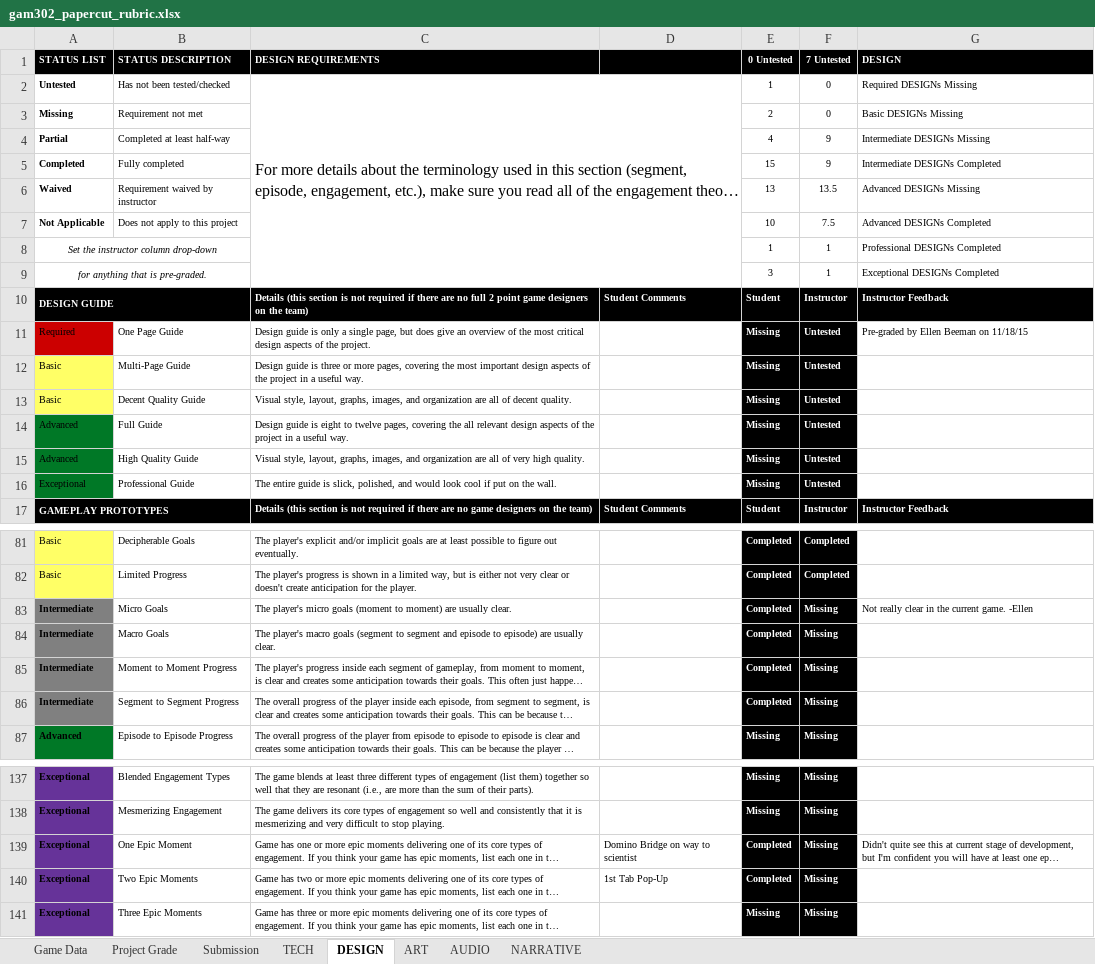
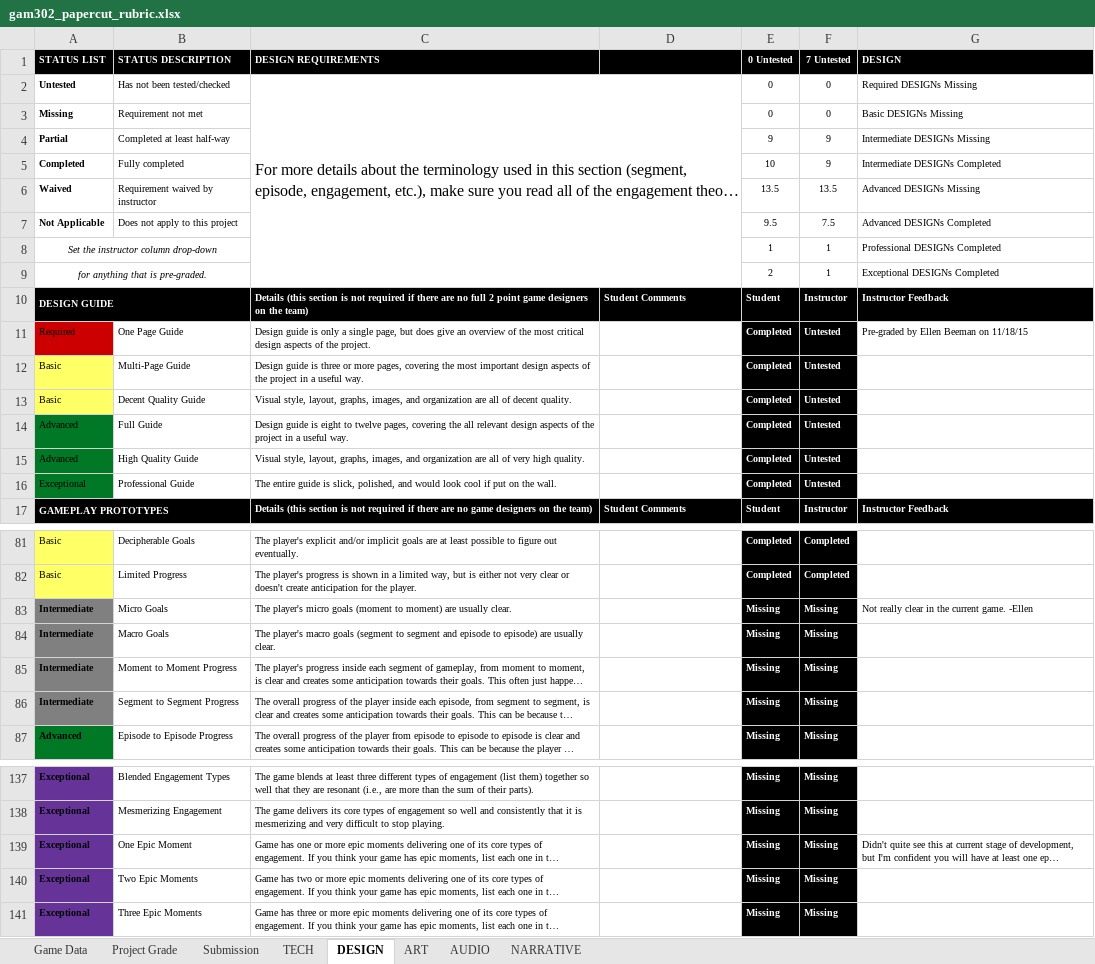
Before and after one commit to ThePaperMill/PaperCut, an Excel workbook: GameDocuments/gam302_papercut_rubric.xlsx, sheet DESIGN, drawn as a sheet; only a part is shown, gaps mark what is left out; long unchanged cells end in …; values as stored, in another font and other column widths than the file's, no borders; conditional formats not drawn; the diff covers the shown part only; the diff names each change by its address in the sheet, - before the commit and + after, or states it on an @@ line.

Commit message:
Fixed some rubric stuff
More Accurate Grade, accounting for Design Doc

```diff
--- a/GameDocuments/gam302_papercut_rubric.xlsx (sheet DESIGN)
+++ b/GameDocuments/gam302_papercut_rubric.xlsx (sheet DESIGN)
-E2 (0 Untested): 1
+E2 (0 Untested): 0
-E3 (0 Untested): 2
+E3 (0 Untested): 0
-E4 (0 Untested): 4
+E4 (0 Untested): 9
-E5 (0 Untested): 15
+E5 (0 Untested): 10
-E6 (0 Untested): 13
+E6 (0 Untested): 13.5
-E7 (0 Untested): 10
+E7 (0 Untested): 9.5
-E9 (0 Untested): 3
+E9 (0 Untested): 2
-E11:E16 (0 Untested): Missing
+E11:E16 (0 Untested): Completed
-E83:E86 (0 Untested): Completed
+E83:E86 (0 Untested): Missing
-D139: Domino Bridge on way to scientist
+D139: (empty)
-E139:E140 (0 Untested): Completed
+E139:E140 (0 Untested): Missing
-D140: 1st Tab Pop-Up
+D140: (empty)
```
Also changed, not shown: 4 edited cells elsewhere in this sheet, sheet Project Grade, sheet ART, sheet Game Data, sheet AUDIO, 3 other files.
